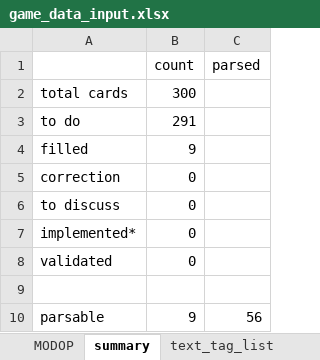
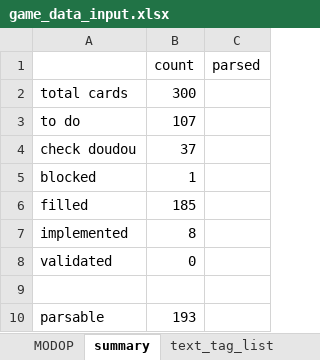
Before and after one commit to Mylaana/AresExpedition, an Excel workbook: ressources/game_data_input.xlsx, sheet summary, drawn as a sheet; values as stored, in another font and other column widths than the file's, no borders; charts and pictures not drawn; removed rows and columns are numbered as before the commit, all else as after; the diff names each change by its address in the sheet, - before the commit and + after, or states it on an @@ line.

Commit message:
added parsed cards, added parser status filter for parsing

```diff
--- a/ressources/game_data_input.xlsx (sheet summary)
+++ b/ressources/game_data_input.xlsx (sheet summary)
-B3 (count): 291
+B3 (count): 107
+row 4: check doudou | 37
+row 5: blocked | 1
-B6 (count): 9
+B6 (count): 185
-row 5: correction | 0
-row 6: to discuss | 0
-row 7: implemented* | 0
+row 7: implemented | 8
-B10 (count): 9
+B10 (count): 193
-C10 (parsed): 56
+C10 (parsed): (empty)
```
Also changed, not shown: sheet card_list, sheet params, sheet text_tag_list, hidden cells, 3 other files.
